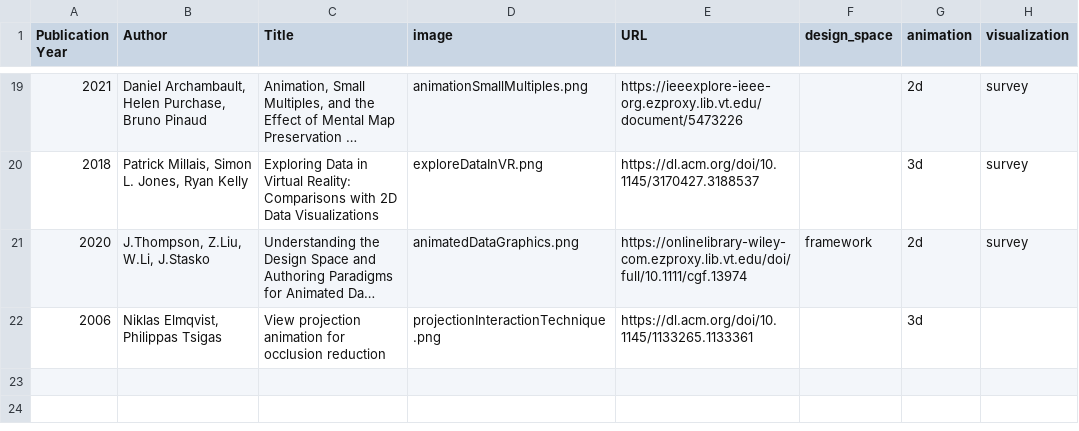
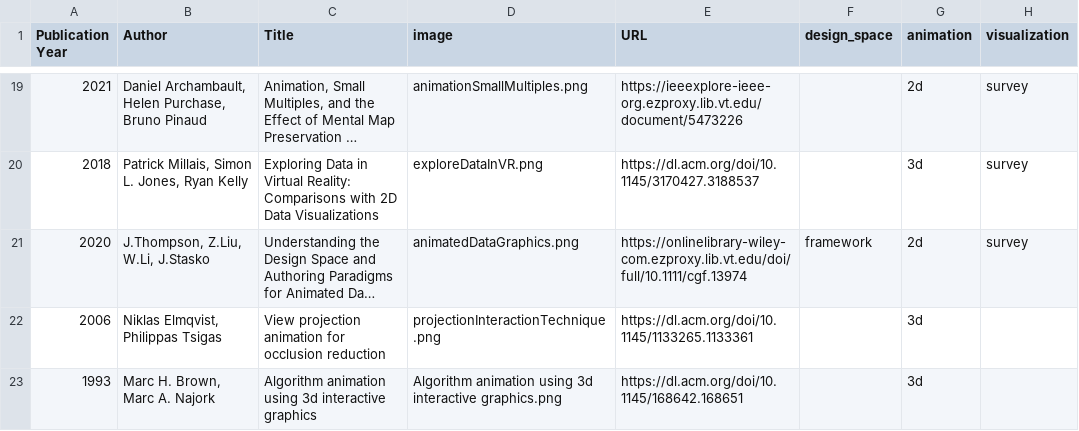
Before and after one commit to WeiluWang/paaper_survey, a CSV file: papers.csv, drawn as a sheet; only a part is shown, gaps mark what is left out; long unchanged cells end in …; the diff names each change by its address in the sheet, - before the commit and + after, or states it on an @@ line.

Commit message:
add Algorithm animation using 3d interactive graphics

```diff
--- a/papers.csv
+++ b/papers.csv
+row 23: 1993 | Marc H. Brown, Marc A. Najork | Algorithm animation using 3d interactive graphics | Algorithm animation using 3d interactive graphics.png | https://dl.acm.org/doi/10.1145/168642.168651 |  | 3d
```
Also changed, not shown: 1 other file.
